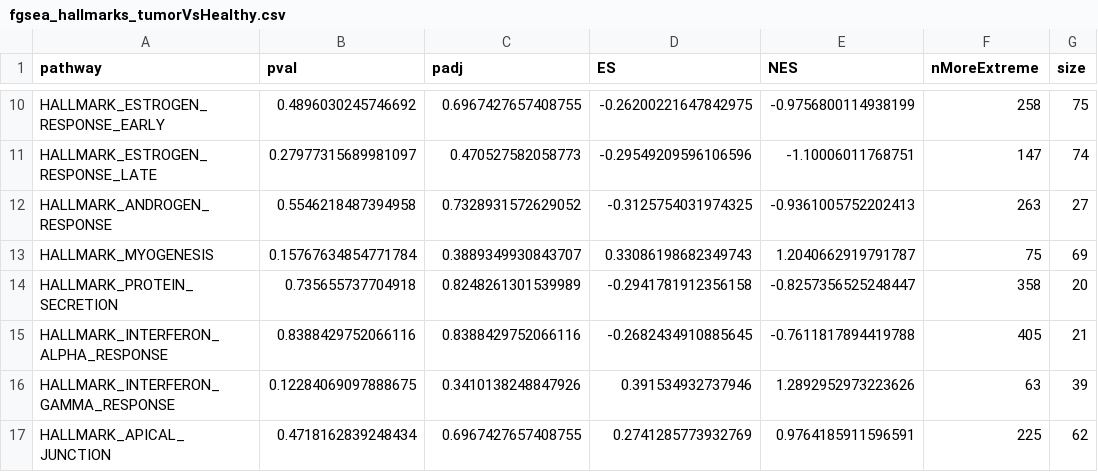
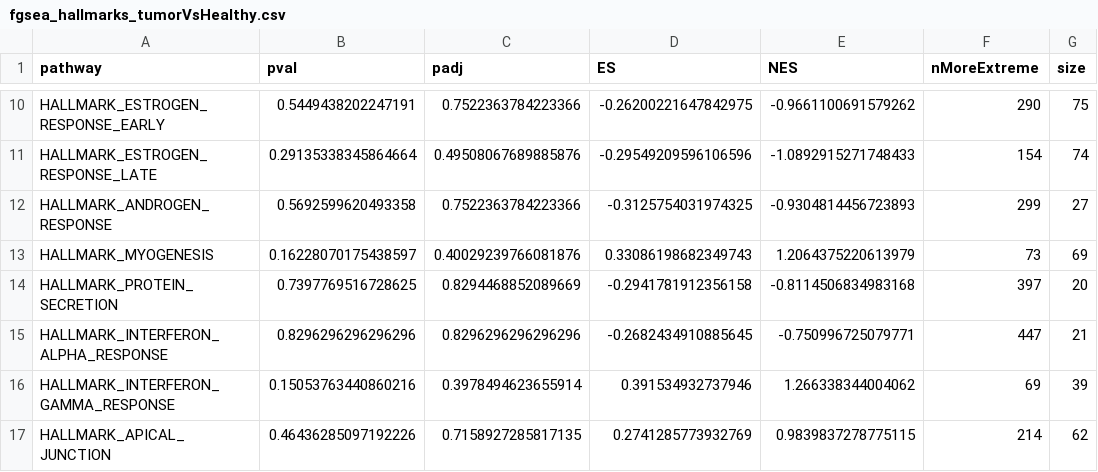
Before and after one commit to saezlab/Sciacovelli_Dugourd_2021_paper, a CSV file: results/RNA/single_cell/fgsea_hallmarks_tumorVsHealthy.csv, drawn as a sheet; only a part is shown, gaps mark what is left out; the diff covers the shown part only; the diff names each change by its address in the sheet, - before the commit and + after, or states it on an @@ line.

```diff
--- a/results/RNA/single_cell/fgsea_hallmarks_tumorVsHealthy.csv
+++ b/results/RNA/single_cell/fgsea_hallmarks_tumorVsHealthy.csv
-B10 (pval): 0.4896030245746692
+B10 (pval): 0.5449438202247191
-C10 (padj): 0.6967427657408755
+C10 (padj): 0.7522363784223366
-E10 (NES): -0.9756800114938199
+E10 (NES): -0.9661100691579262
-F10 (nMoreExtreme): 258
+F10 (nMoreExtreme): 290
-B11 (pval): 0.27977315689981097
+B11 (pval): 0.29135338345864664
-C11 (padj): 0.470527582058773
+C11 (padj): 0.49508067689885876
-E11 (NES): -1.10006011768751
+E11 (NES): -1.0892915271748433
-F11 (nMoreExtreme): 147
+F11 (nMoreExtreme): 154
-B12 (pval): 0.5546218487394958
+B12 (pval): 0.5692599620493358
-C12 (padj): 0.7328931572629052
+C12 (padj): 0.7522363784223366
-E12 (NES): -0.9361005752202413
+E12 (NES): -0.9304814456723893
-F12 (nMoreExtreme): 263
+F12 (nMoreExtreme): 299
-B13 (pval): 0.15767634854771784
+B13 (pval): 0.16228070175438597
-C13 (padj): 0.3889349930843707
+C13 (padj): 0.40029239766081876
-E13 (NES): 1.2040662919791787
+E13 (NES): 1.2064375220613979
-F13 (nMoreExtreme): 75
+F13 (nMoreExtreme): 73
-B14 (pval): 0.735655737704918
+B14 (pval): 0.7397769516728625
-C14 (padj): 0.8248261301539989
+C14 (padj): 0.8294468852089669
-E14 (NES): -0.8257356525248447
+E14 (NES): -0.8114506834983168
-F14 (nMoreExtreme): 358
+F14 (nMoreExtreme): 397
-B15 (pval): 0.8388429752066116
+B15 (pval): 0.8296296296296296
-C15 (padj): 0.8388429752066116
+C15 (padj): 0.8296296296296296
-E15 (NES): -0.7611817894419788
+E15 (NES): -0.750996725079771
-F15 (nMoreExtreme): 405
+F15 (nMoreExtreme): 447
-B16 (pval): 0.12284069097888675
+B16 (pval): 0.15053763440860216
-C16 (padj): 0.3410138248847926
+C16 (padj): 0.3978494623655914
-E16 (NES): 1.2892952973223626
+E16 (NES): 1.266338344004062
-F16 (nMoreExtreme): 63
+F16 (nMoreExtreme): 69
-B17 (pval): 0.4718162839248434
+B17 (pval): 0.46436285097192226
-C17 (padj): 0.6967427657408755
+C17 (padj): 0.7158927285817135
-E17 (NES): 0.9764185911596591
+E17 (NES): 0.9839837278775115
-F17 (nMoreExtreme): 225
+F17 (nMoreExtreme): 214
```
Also changed, not shown: 113 edited cells elsewhere in this file, results/RNA/single_cell/fgsea_hallmarks_ASS1vsNoASS1.csv, results/RNA/single_cell/fgsea_res_ASS1vsNoASS1.csv, 35 other files.
